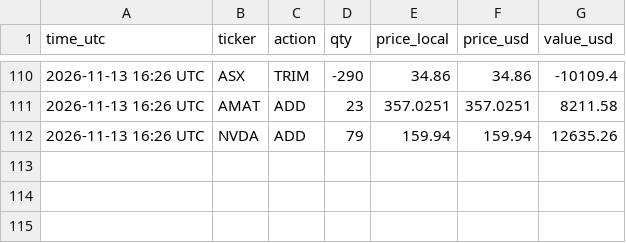
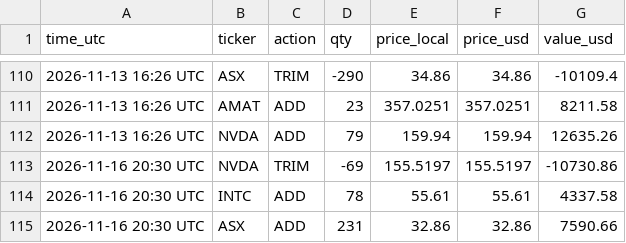
Before and after one commit to findnavish/InvestmentOpportunities, a CSV file: analyses/trade-signals/state/trades.csv, drawn as a sheet; only a part is shown, gaps mark what is left out; the diff names each change by its address in the sheet, - before the commit and + after, or states it on an @@ line.

```diff
--- a/analyses/trade-signals/state/trades.csv
+++ b/analyses/trade-signals/state/trades.csv
+row 113: 2026-11-16 20:30 UTC | NVDA | TRIM | -69 | 155.5197 | 155.5197 | -10730.86
+row 114: 2026-11-16 20:30 UTC | INTC | ADD | 78 | 55.61 | 55.61 | 4337.58
+row 115: 2026-11-16 20:30 UTC | ASX | ADD | 231 | 32.86 | 32.86 | 7590.66
```
Also changed, not shown: 3 other files.
